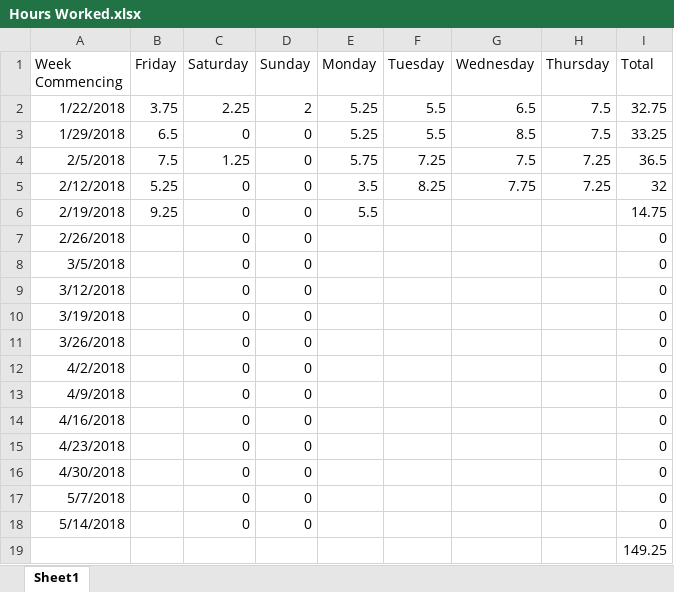
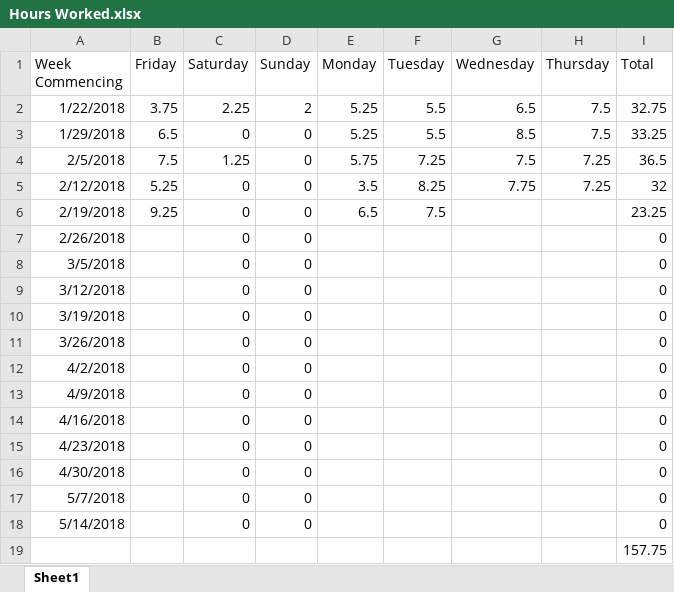
Before and after one commit to Arwedda/PRCO304, an Excel workbook: Hours Worked.xlsx, sheet Sheet1, drawn as a sheet; values as stored, in another font and other column widths than the file's, no borders; the diff names each change by its address in the sheet, - before the commit and + after, or states it on an @@ line.

```diff
--- a/Hours Worked.xlsx (sheet Sheet1)
+++ b/Hours Worked.xlsx (sheet Sheet1)
-E6 (Monday): 5.5
+E6 (Monday): 6.5
-F6 (Tuesday): (empty)
+F6 (Tuesday): 7.5
-I6 (Total): 14.75
+I6 (Total): 23.25
-I19 (Total): 149.25
+I19 (Total): 157.75
```
Also changed, not shown: 15 other files.
